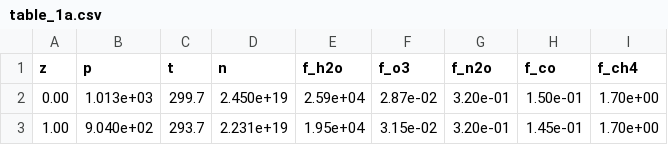
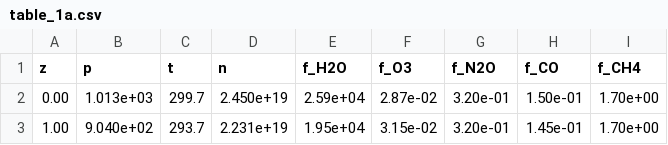
Before and after one commit to sfo/afgl1986, a CSV file: afgl1986/table_1/table_1a.csv, drawn as a sheet; only a part is shown.

Commit message:
Renamed columns

```diff
--- a/afgl1986/table_1/table_1a.csv
+++ b/afgl1986/table_1/table_1a.csv
@@ -1,2 +1,2 @@
-z,p,t,n,f_h2o,f_o3,f_n2o,f_co,f_ch4
+z,p,t,n,f_H2O,f_O3,f_N2O,f_CO,f_CH4
 0.00,1.013e+03,299.7,2.450e+19,2.59e+04,2.87e-02,3.20e-01,1.50e-01,1.70e+00
```
Also changed, not shown: afgl1986/table_1/table_1b.csv, afgl1986/table_1/table_1c.csv, 3 other files.
